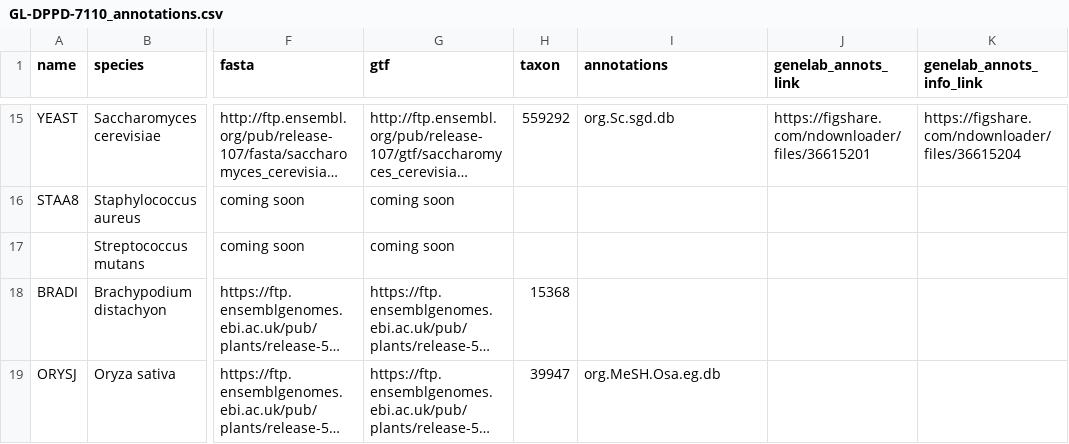
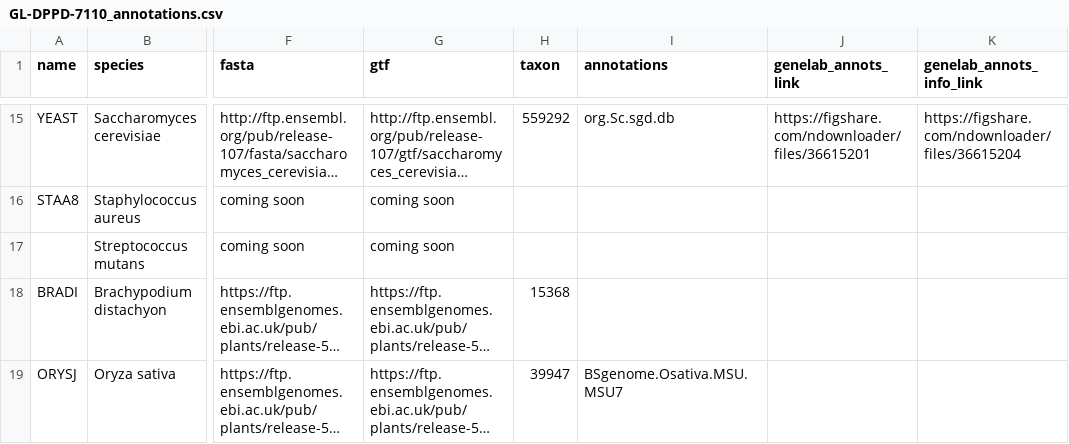
Before and after one commit to nasa/GeneLab_Data_Processing, a CSV file: GeneLab_Reference_Annotations/Pipeline_GL-DPPD-7110_Versions/GL-DPPD-7110/GL-DPPD-7110_annotations.csv, drawn as a sheet; only a part is shown, gaps mark what is left out; long unchanged cells end in …; the diff names each change by its address in the sheet, - before the commit and + after, or states it on an @@ line.

Commit message:
Correction bioconductor annotation package for rice

```diff
--- a/GeneLab_Reference_Annotations/Pipeline_GL-DPPD-7110_Versions/GL-DPPD-7110/GL-DPPD-7110_annotations.csv
+++ b/GeneLab_Reference_Annotations/Pipeline_GL-DPPD-7110_Versions/GL-DPPD-7110/GL-DPPD-7110_annotations.csv
-I19 (annotations): org.MeSH.Osa.eg.db
+I19 (annotations): BSgenome.Osativa.MSU.MSU7
```
